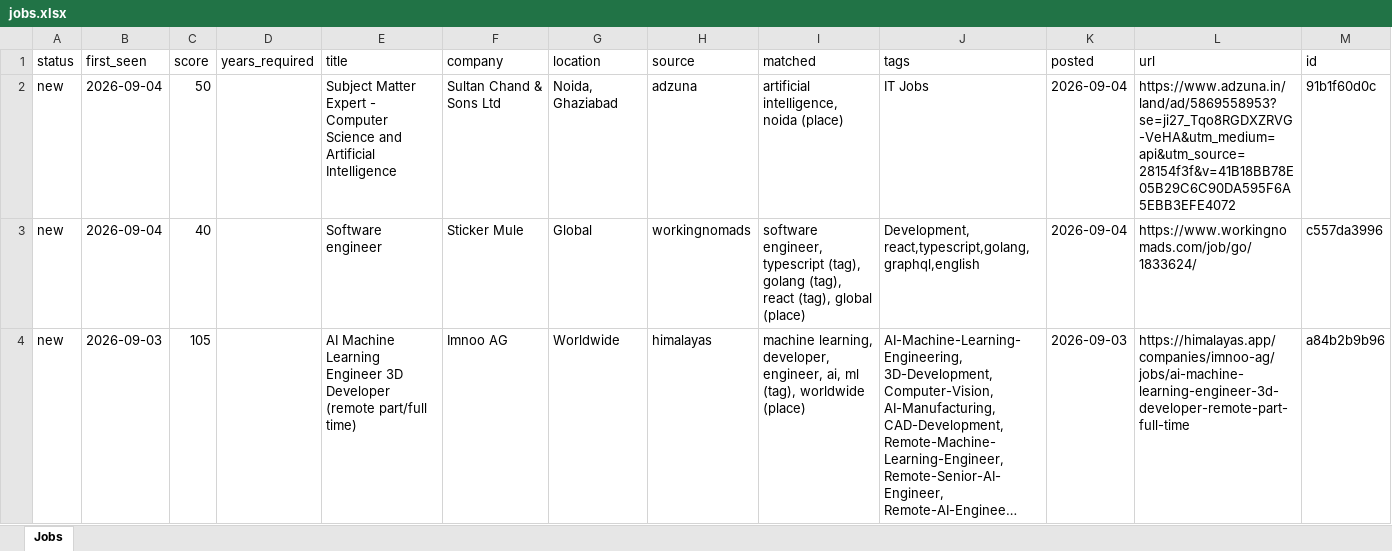
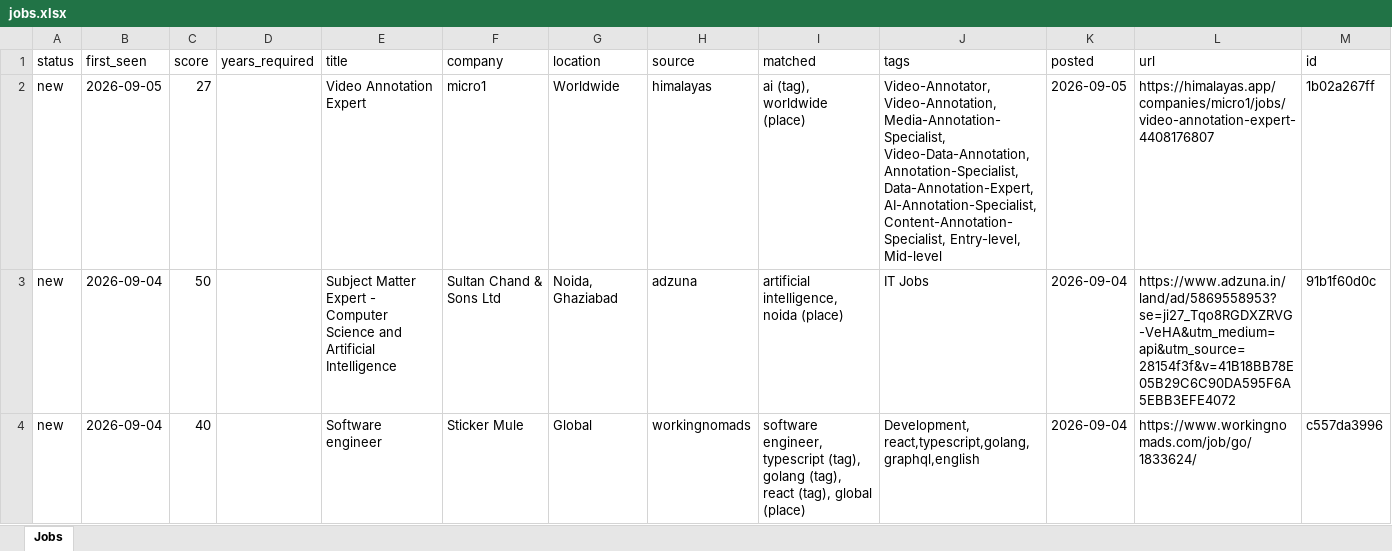
Before and after one commit to KrishnaVamshi31/jobradar, an Excel workbook: data/jobs.xlsx, sheet Jobs, drawn as a sheet; only a part is shown; the shorter side is filled out with more unchanged rows; long unchanged cells end in …; values as stored, in another font and other column widths than the file's, no borders; the diff names each change by its address in the sheet, - before the commit and + after, or states it on an @@ line.

```diff
--- a/data/jobs.xlsx (sheet Jobs)
+++ b/data/jobs.xlsx (sheet Jobs)
+row 2: new | 2026-09-05 | 27 |  | Video Annotation Expert | micro1 | Worldwide | himalayas | ai (tag), worldwide (place) | Video-Annotator, Video-Annotation, Media-Annotation-Specialist, Video-Data-Annotation, Annotation-Specialist, Data-Annotation-Expert, AI-Annotation-Specialist, Content-Annotation-Specialist, Entry-level, Mid-level | 2026-09-05 | https://himalayas.app/companies/micro1/jobs/video-annotation-expert-4408176807 | 1b02a267ff
```
Also changed, not shown: 1 other file.
